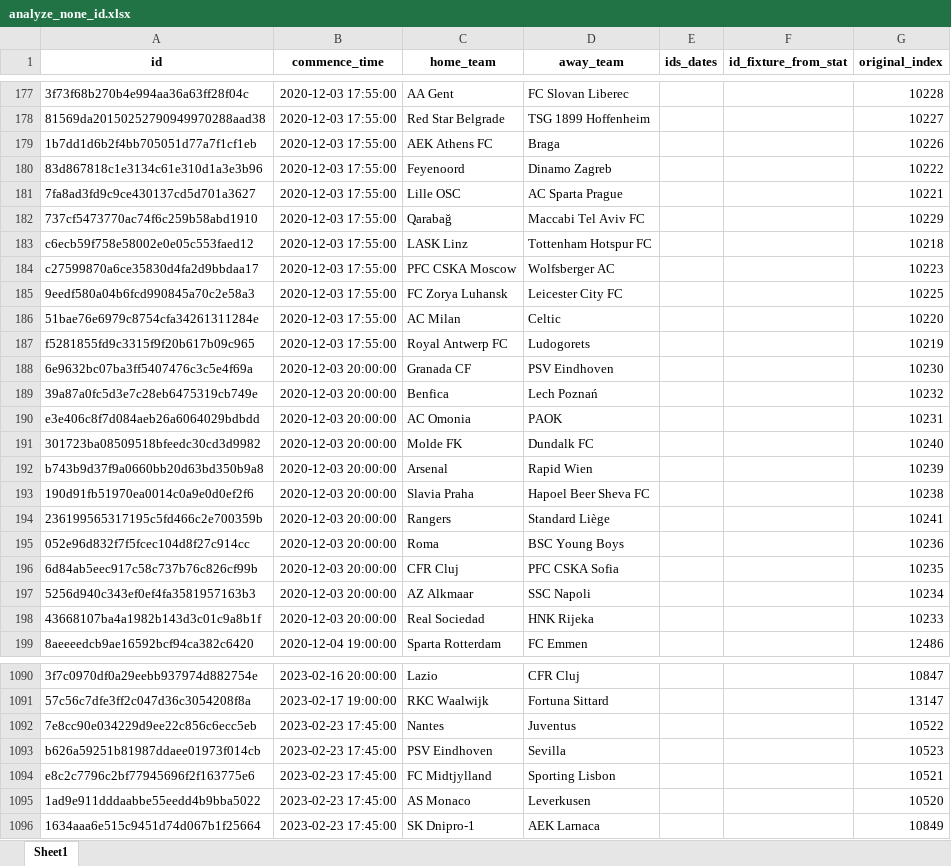
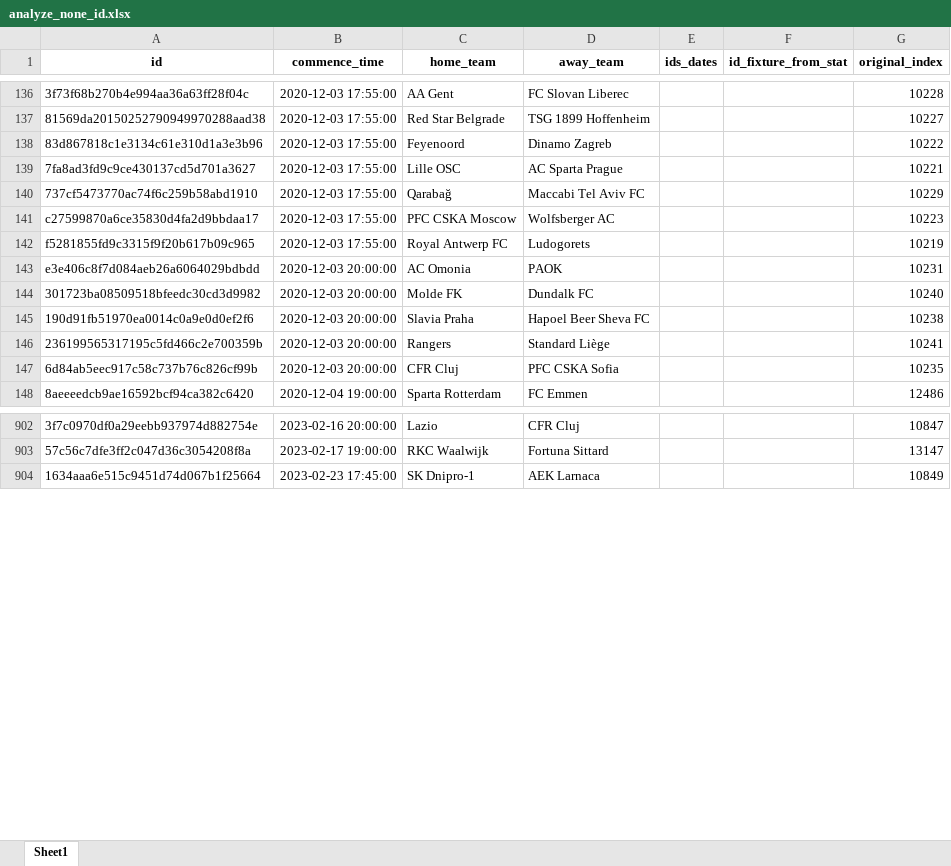
Before and after one commit to romy1992/ia_predict_soccer, an Excel workbook: src/service_ia/dataset/analyze_none_id.xlsx, sheet Sheet1, drawn as a sheet; only a part is shown, gaps mark what is left out; values as stored, in another font and other column widths than the file's, no borders; the diff covers the shown part only; the diff names each change by its address in the sheet, - before the commit and + after, or states it on an @@ line.

```diff
--- a/src/service_ia/dataset/analyze_none_id.xlsx (sheet Sheet1)
+++ b/src/service_ia/dataset/analyze_none_id.xlsx (sheet Sheet1)
-row 179: 1b7dd1d6b2f4bb705051d77a7f1cf1eb | 2020-12-03 17:55:00 | AEK Athens FC | Braga |  |  | 10226
-row 183: c6ecb59f758e58002e0e05c553faed12 | 2020-12-03 17:55:00 | LASK Linz | Tottenham Hotspur FC |  |  | 10218
-row 185: 9eedf580a04b6fcd990845a70c2e58a3 | 2020-12-03 17:55:00 | FC Zorya Luhansk | Leicester City FC |  |  | 10225
-row 186: 51bae76e6979c8754cfa34261311284e | 2020-12-03 17:55:00 | AC Milan | Celtic |  |  | 10220
-row 188: 6e9632bc07ba3ff5407476c3c5e4f69a | 2020-12-03 20:00:00 | Granada CF | PSV Eindhoven |  |  | 10230
-row 189: 39a87a0fc5d3e7c28eb6475319cb749e | 2020-12-03 20:00:00 | Benfica | Lech Poznań |  |  | 10232
-row 192: b743b9d37f9a0660bb20d63bd350b9a8 | 2020-12-03 20:00:00 | Arsenal | Rapid Wien |  |  | 10239
-row 195: 052e96d832f7f5fcec104d8f27c914cc | 2020-12-03 20:00:00 | Roma | BSC Young Boys |  |  | 10236
-row 197: 5256d940c343ef0ef4fa3581957163b3 | 2020-12-03 20:00:00 | AZ Alkmaar | SSC Napoli |  |  | 10234
-row 198: 43668107ba4a1982b143d3c01c9a8b1f | 2020-12-03 20:00:00 | Real Sociedad | HNK Rijeka |  |  | 10233
-row 1092: 7e8cc90e034229d9ee22c856c6ecc5eb | 2023-02-23 17:45:00 | Nantes | Juventus |  |  | 10522
-row 1093: b626a59251b81987ddaee01973f014cb | 2023-02-23 17:45:00 | PSV Eindhoven | Sevilla |  |  | 10523
-row 1094: e8c2c7796c2bf77945696f2f163775e6 | 2023-02-23 17:45:00 | FC Midtjylland | Sporting Lisbon |  |  | 10521
-row 1095: 1ad9e911dddaabbe55eedd4b9bba5022 | 2023-02-23 17:45:00 | AS Monaco | Leverkusen |  |  | 10520
```
Also changed, not shown: 319 removed rows elsewhere in this sheet, src/service_ia/dataset/analyze_statistics.xlsx, 3 other files.
